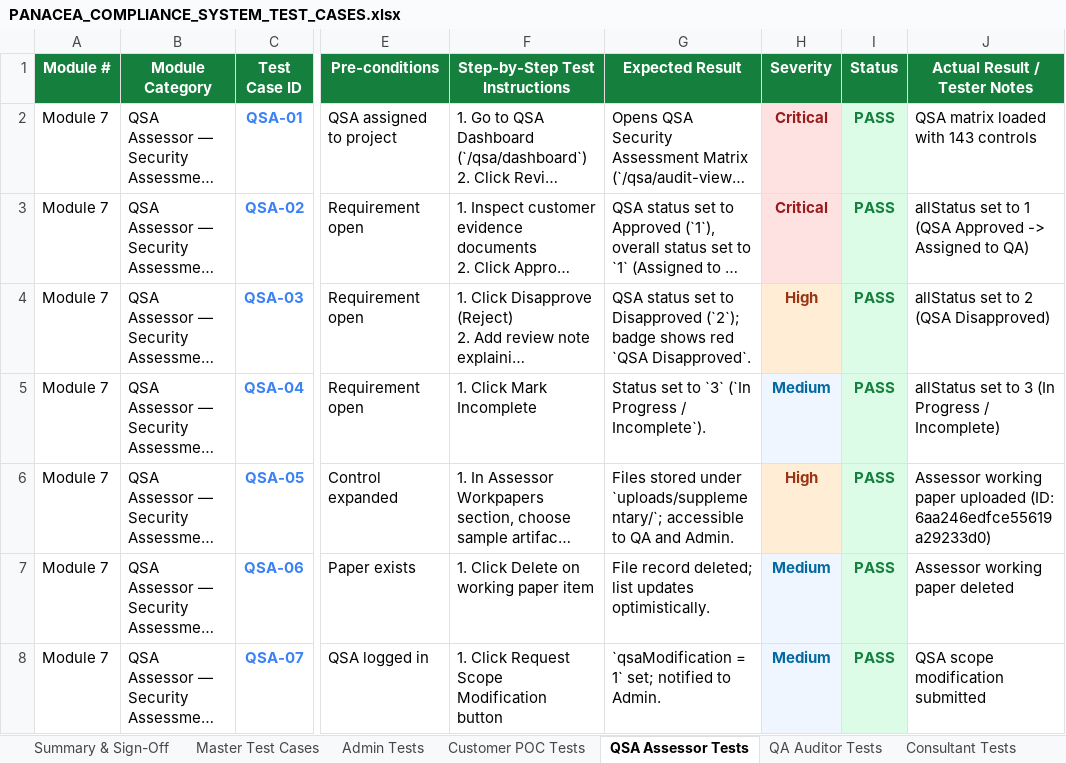
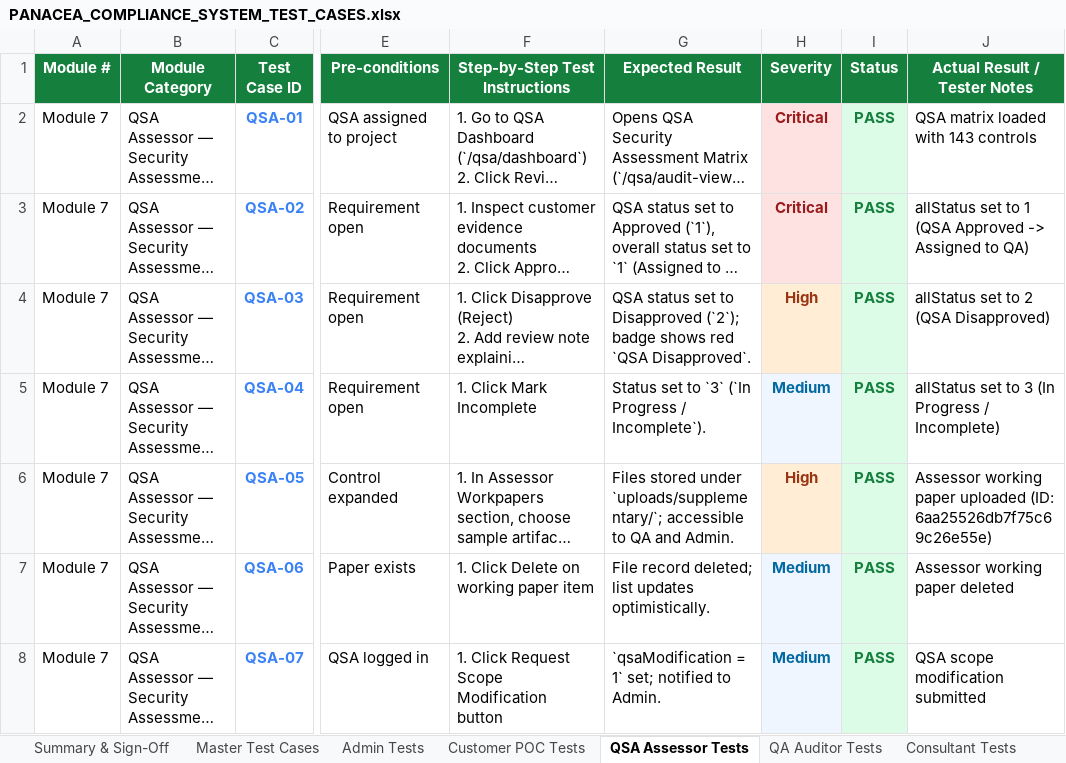
Before and after one commit to radpretation/Mern-Project, an Excel workbook: PANACEA_COMPLIANCE_SYSTEM_TEST_CASES.xlsx, sheet QSA Assessor Tests, drawn as a sheet; only a part is shown, gaps mark what is left out; long unchanged cells end in …; values as stored, in another font and other column widths than the file's, no borders; the diff names each change by its address in the sheet, - before the commit and + after, or states it on an @@ line.

```diff
--- a/PANACEA_COMPLIANCE_SYSTEM_TEST_CASES.xlsx (sheet QSA Assessor Tests)
+++ b/PANACEA_COMPLIANCE_SYSTEM_TEST_CASES.xlsx (sheet QSA Assessor Tests)
-J6 (Actual Result / Tester Notes): …uploaded (ID: 6aa246edfce55619a29233d0)
+J6 (Actual Result / Tester Notes): …uploaded (ID: 6aa25526db7f75c69c26e55e)
```
Also changed, not shown: sheet Master Test Cases, sheet Admin Tests, sheet Filter & Security Tests, sheet Customer POC Tests, 9 other files.
